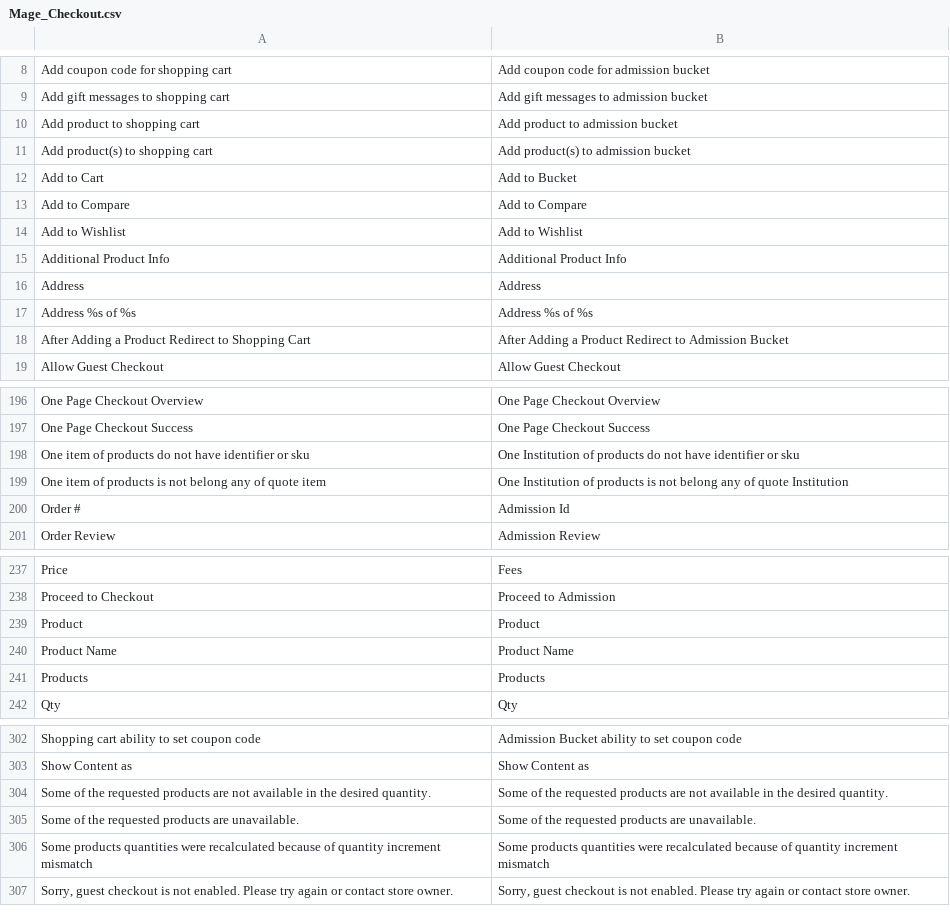
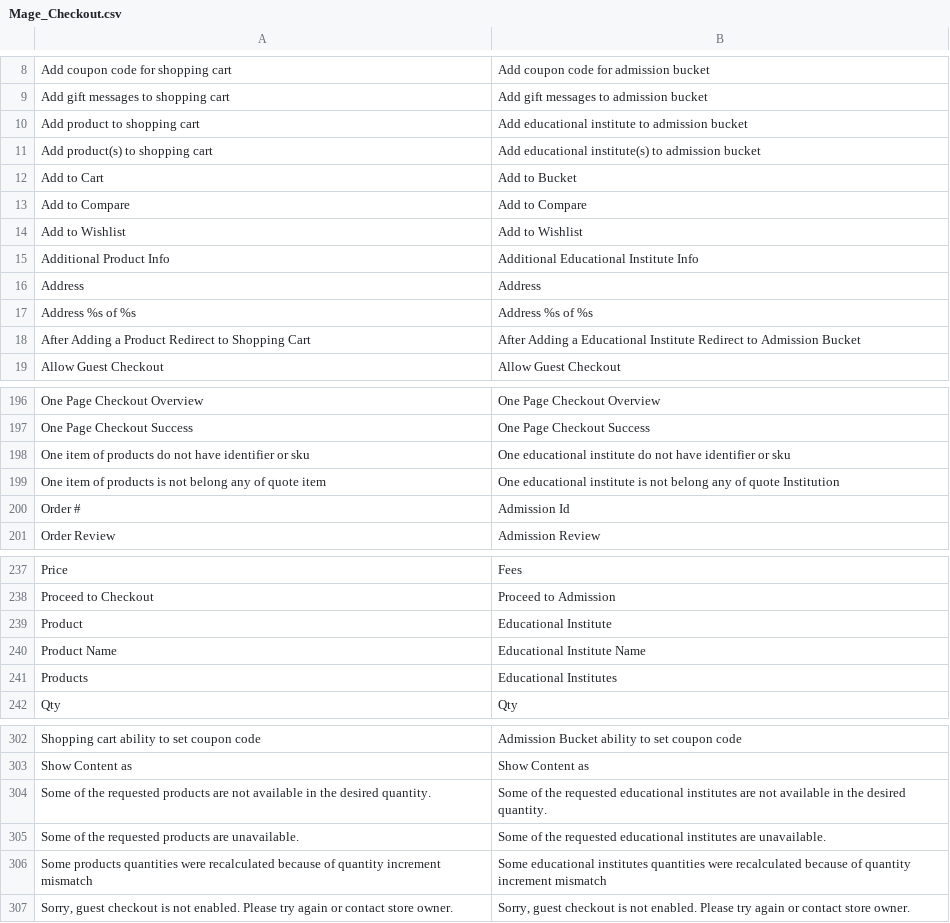
Before and after one commit to StudyPravesh/StudyPravesh.com, a CSV file: app/locale/en_US/Mage_Checkout.csv, drawn as a sheet; only a part is shown, gaps mark what is left out; the diff covers the shown part only.

```diff
--- a/app/locale/en_US/Mage_Checkout.csv
+++ b/app/locale/en_US/Mage_Checkout.csv
@@ -9,4 +9,4 @@ Add coupon code for shopping cart,Add coupon code for admission bucket
 Add gift messages to shopping cart,Add gift messages to admission bucket
-Add product to shopping cart,Add product to admission bucket
-Add product(s) to shopping cart,Add product(s) to admission bucket
+Add product to shopping cart,Add educational institute to admission bucket
+Add product(s) to shopping cart,Add educational institute(s) to admission bucket
 Add to Cart,Add to Bucket
@@ -14,6 +14,6 @@ Add to Compare,Add to Compare
 Add to Wishlist,Add to Wishlist
-Additional Product Info,Additional Product Info
+Additional Product Info,Additional Educational Institute Info
 Address,Address
 Address %s of %s,Address %s of %s
-After Adding a Product Redirect to Shopping Cart,After Adding a Product Redirect to Admission Bucket
+After Adding a Product Redirect to Shopping Cart,After Adding a Educational Institute Redirect to Admission Bucket
 Allow Guest Checkout,Allow Guest Checkout
@@ -197,4 +197,4 @@ One Page Checkout Overview,One Page Checkout Overview
 One Page Checkout Success,One Page Checkout Success
-One item of products do not have identifier or sku,One Institution of products do not have identifier or sku
-One item of products is not belong any of quote item,One Institution of products is not belong any of quote Institution
+One item of products do not have identifier or sku,One educational institute do not have identifier or sku
+One item of products is not belong any of quote item,One educational institute is not belong any of quote Institution
 Order #,Admission Id
@@ -238,5 +238,5 @@ Price,Fees
 Proceed to Checkout,Proceed to Admission
-Product,Product
-Product Name,Product Name
-Products,Products
+Product,Educational Institute
+Product Name,Educational Institute Name
+Products,Educational Institutes
 Qty,Qty
@@ -303,5 +303,5 @@ Shopping cart ability to set coupon code,Admission Bucket ability to set coupon
 Show Content as,Show Content as
-Some of the requested products are not available in the desired quantity.,Some of the requested products are not available in the desired quantity.
-Some of the requested products are unavailable.,Some of the requested products are unavailable.
-Some products quantities were recalculated because of quantity increment mismatch,Some products quantities were recalculated because of quantity increment mismatch
+Some of the requested products are not available in the desired quantity.,Some of the requested educational institutes are not available in the desired quantity.
+Some of the requested products are unavailable.,Some of the requested educational institutes are unavailable.
+Some products quantities were recalculated because of quantity increment mismatch,Some educational institutes quantities were recalculated because of quantity increment mismatch
 "Sorry, guest checkout is not enabled. Please try again or contact store owner.","Sorry, guest checkout is not enabled. Please try again or contact store owner."
```
Also changed, not shown: 14 edited cells elsewhere in this file, app/locale/en_US/Mage_Catalog.csv, 3 other files.
